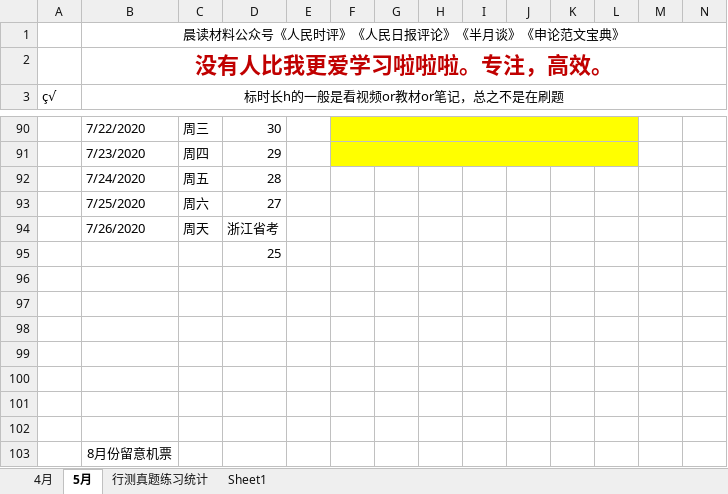
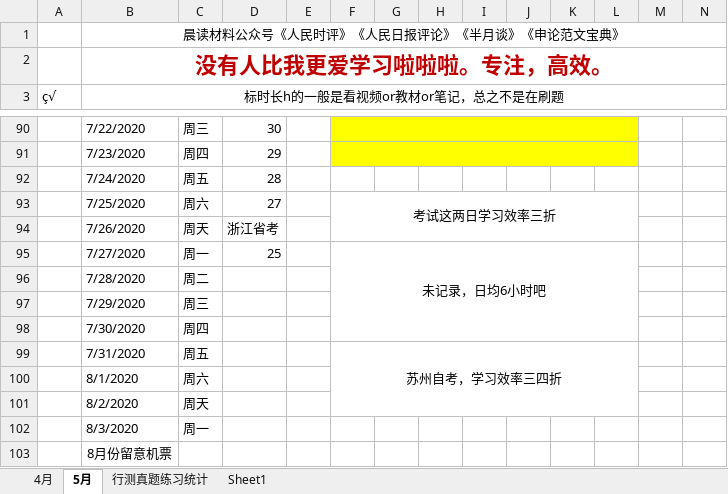
Before and after one commit to LLily7/wudoumi, an Excel workbook: 日程.xlsx, sheet 5月, drawn as a sheet; only a part is shown, gaps mark what is left out; values as stored, in another font and other column widths than the file's, no borders; removed rows and columns are numbered as before the commit, all else as after; rows hold the shown columns only; the diff names each change by its address in the sheet, - before the commit and + after, or states it on an @@ line.

```diff
--- a/日程.xlsx (sheet 5月)
+++ b/日程.xlsx (sheet 5月)
-F93: (empty)
+F93: 考试这两日学习效率三折
+F93:L94 merged
-row 95:  |  |  | 25
-row 95: (empty)
+row 95:  | 7/27/2020 | 周一 | 25 |  | 未记录，日均6小时吧
+F95:L98 merged
-row 96: (empty)
+row 96:  | 7/28/2020 | 周二
-row 97: (empty)
+row 97:  | 7/29/2020 | 周三
-row 98: (empty)
+row 98:  | 7/30/2020 | 周四
-row 99: (empty)
+row 99:  | 7/31/2020 | 周五 |  |  | 苏州自考，学习效率三四折
+F99:L101 merged
-row 100: (empty)
+row 100:  | 8/1/2020 | 周六
-row 101: (empty)
+row 101:  | 8/2/2020 | 周天
+row 102:  | 8/3/2020 | 周一
```
Also changed, not shown: 6 other files.
